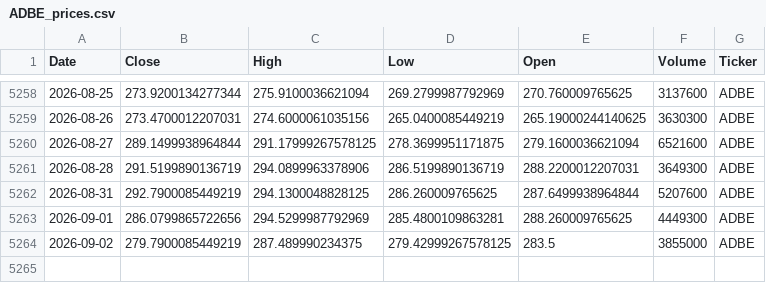
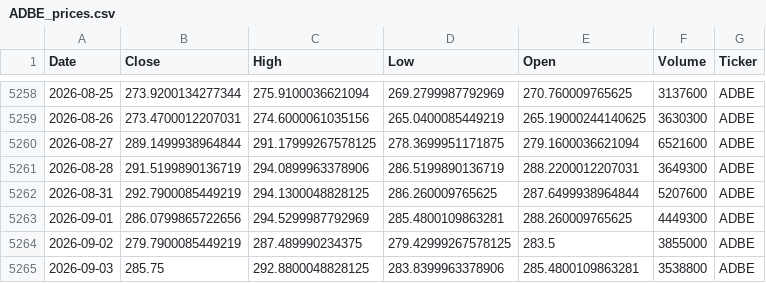
Before and after one commit to houdamouradi/finance-data-auto, a CSV file: data/ADBE_prices.csv, drawn as a sheet; only a part is shown, gaps mark what is left out.

```diff
--- a/data/ADBE_prices.csv
+++ b/data/ADBE_prices.csv
@@ -5264 +5264,2 @@ Date,Close,High,Low,Open,Volume,Ticker
 2026-09-02,279.7900085449219,287.489990234375,279.42999267578125,283.5,3855000,ADBE
+2026-09-03,285.75,292.8800048828125,283.8399963378906,285.4800109863281,3538800,ADBE
```
Also changed, not shown: data/CRM_prices.csv, data/INTC_prices.csv, 7 other files.
